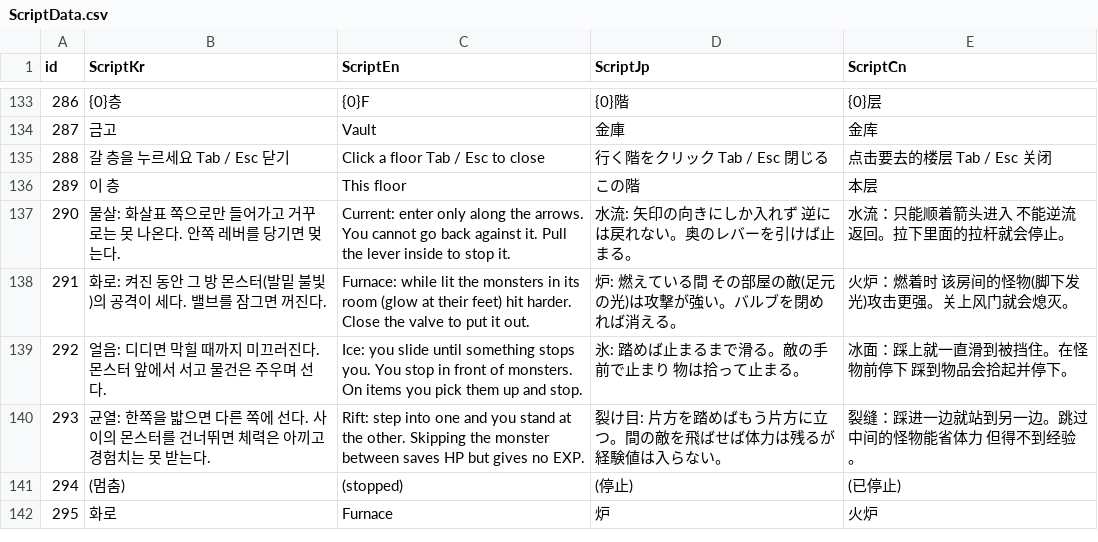
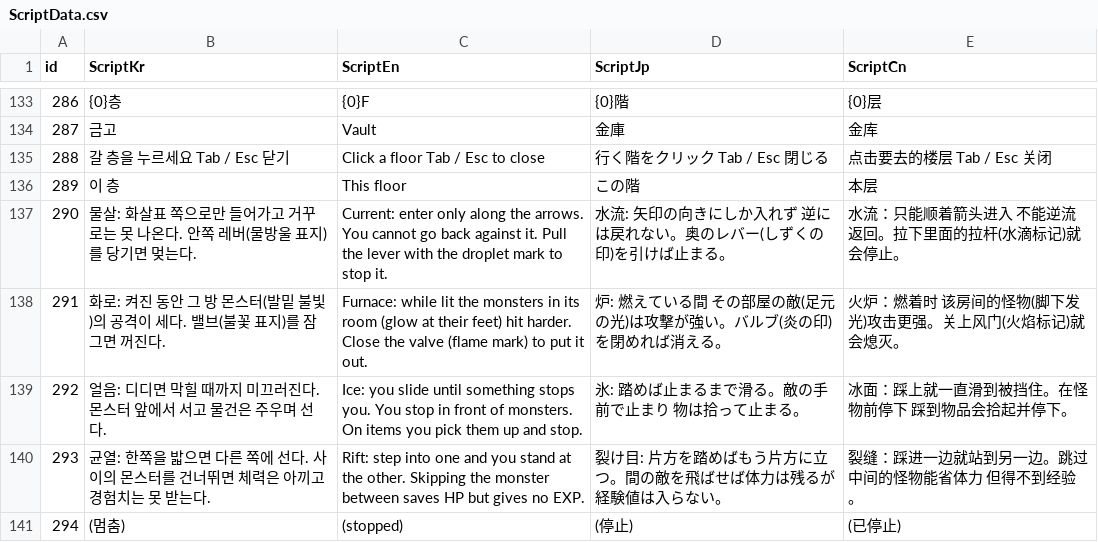
Before and after one commit to IO-DOG/TheSword, a CSV file: Assets/@Resources/Data/Excel/ScriptData.csv, drawn as a sheet; only a part is shown, gaps mark what is left out; the shorter side is filled out with more unchanged rows.

```diff
--- a/Assets/@Resources/Data/Excel/ScriptData.csv
+++ b/Assets/@Resources/Data/Excel/ScriptData.csv
@@ -136,4 +136,4 @@
 289,이 층,This floor,この階,本层
-290,물살: 화살표 쪽으로만 들어가고 거꾸로는 못 나온다. 안쪽 레버를 당기면 멎는다.,Current: enter only along the arrows. You cannot go back against it. Pull the lever inside to stop it.,水流: 矢印の向きにしか入れず 逆には戻れない。奥のレバーを引けば止まる。,水流：只能顺着箭头进入 不能逆流返回。拉下里面的拉杆就会停止。
-291,화로: 켜진 동안 그 방 몬스터(발밑 불빛)의 공격이 세다. 밸브를 잠그면 꺼진다.,Furnace: while lit the monsters in its room (glow at their feet) hit harder. Close the valve to put it out.,炉: 燃えている間 その部屋の敵(足元の光)は攻撃が強い。バルブを閉めれば消える。,火炉：燃着时 该房间的怪物(脚下发光)攻击更强。关上风门就会熄灭。
+290,물살: 화살표 쪽으로만 들어가고 거꾸로는 못 나온다. 안쪽 레버(물방울 표지)를 당기면 멎는다.,Current: enter only along the arrows. You cannot go back against it. Pull the lever with the droplet mark to stop it.,水流: 矢印の向きにしか入れず 逆には戻れない。奥のレバー(しずくの印)を引けば止まる。,水流：只能顺着箭头进入 不能逆流返回。拉下里面的拉杆(水滴标记)就会停止。
+291,화로: 켜진 동안 그 방 몬스터(발밑 불빛)의 공격이 세다. 밸브(불꽃 표지)를 잠그면 꺼진다.,Furnace: while lit the monsters in its room (glow at their feet) hit harder. Close the valve (flame mark) to put it out.,炉: 燃えている間 その部屋の敵(足元の光)は攻撃が強い。バルブ(炎の印)を閉めれば消える。,火炉：燃着时 该房间的怪物(脚下发光)攻击更强。关上风门(火焰标记)就会熄灭。
 292,얼음: 디디면 막힐 때까지 미끄러진다. 몬스터 앞에서 서고 물건은 주우며 선다.,Ice: you slide until something stops you. You stop in front of monsters. On items you pick them up and stop.,氷: 踏めば止まるまで滑る。敵の手前で止まり 物は拾って止まる。,冰面：踩上就一直滑到被挡住。在怪物前停下 踩到物品会拾起并停下。
```
Also changed, not shown: 4 other files.
